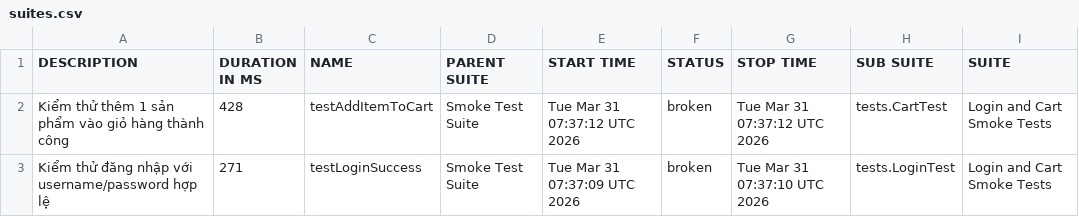
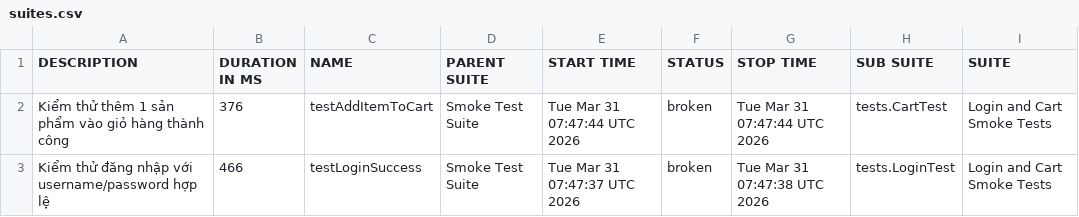
Before and after one commit to tranleanhdai/selenium-framework, a CSV file: data/suites.csv, drawn as a sheet; only a part is shown; the diff names each change by its address in the sheet, - before the commit and + after, or states it on an @@ line.

```diff
--- a/data/suites.csv
+++ b/data/suites.csv
-B2 (DURATION IN MS): 428
+B2 (DURATION IN MS): 376
-E2 (START TIME): Tue Mar 31 07:37:12 UTC 2026
+E2 (START TIME): Tue Mar 31 07:47:44 UTC 2026
-G2 (STOP TIME): Tue Mar 31 07:37:12 UTC 2026
+G2 (STOP TIME): Tue Mar 31 07:47:44 UTC 2026
-B3 (DURATION IN MS): 271
+B3 (DURATION IN MS): 466
-E3 (START TIME): Tue Mar 31 07:37:09 UTC 2026
+E3 (START TIME): Tue Mar 31 07:47:37 UTC 2026
-G3 (STOP TIME): Tue Mar 31 07:37:10 UTC 2026
+G3 (STOP TIME): Tue Mar 31 07:47:38 UTC 2026
```
Also changed, not shown: 42 other files.
